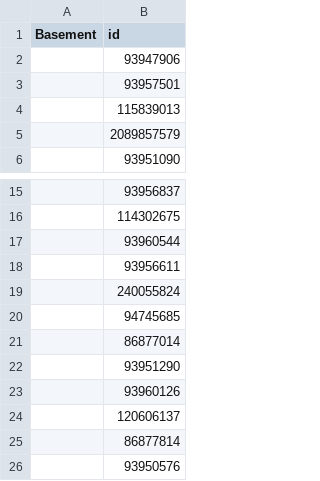
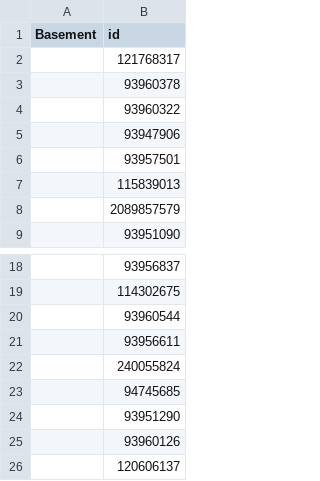
Before and after one commit to srvanderplas/AmesRealEstate, a CSV file: house_info.csv, drawn as a sheet; only a part is shown, gaps mark what is left out; removed rows and columns are numbered as before the commit, all else as after; the diff names each change by its address in the sheet, - before the commit and + after, or states it on an @@ line.

Commit message:
Automatic Update

```diff
--- a/house_info.csv
+++ b/house_info.csv
+row 2:  | 121768317
+row 3:  | 93960378
+row 4:  | 93960322
-row 21:  | 86877014
-row 25:  | 86877814
-row 26:  | 93950576
```
